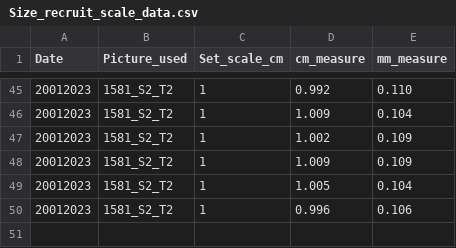
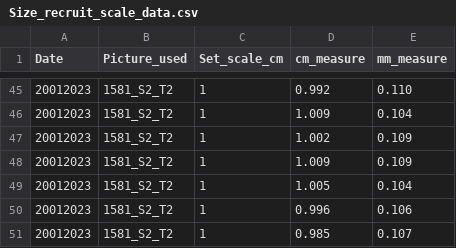
Before and after one commit to PierrickHarnay/Pocillopora-Lagoon-Abundance, a CSV file: Data/Size_recruit_scale_data.csv, drawn as a sheet; only a part is shown, gaps mark what is left out.

Commit message:
update data_scale

```diff
--- a/Data/Size_recruit_scale_data.csv
+++ b/Data/Size_recruit_scale_data.csv
@@ -50 +50,2 @@ Date;Picture_used;Set_scale_cm;cm_measure;mm_measure
 20012023;1581_S2_T2;1;0.996;0.106
+20012023;1581_S2_T2;1;0.985;0.107
```
